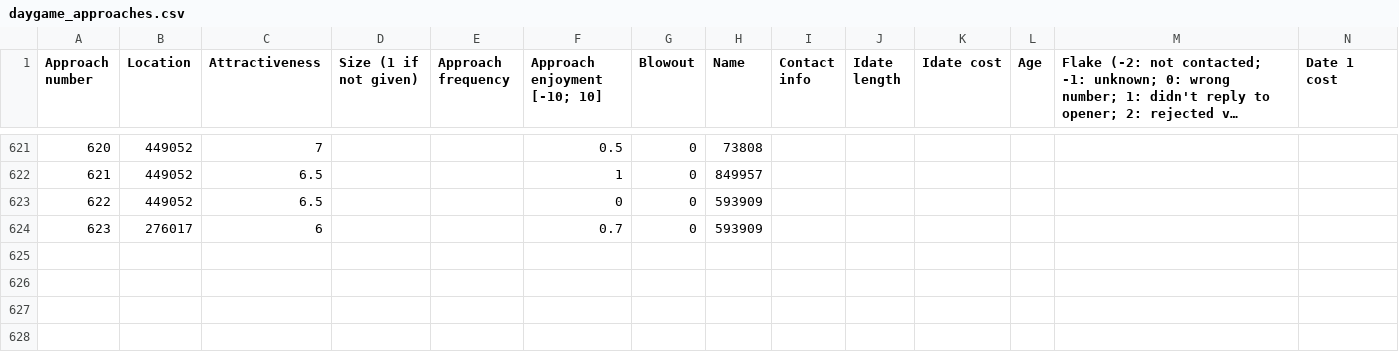
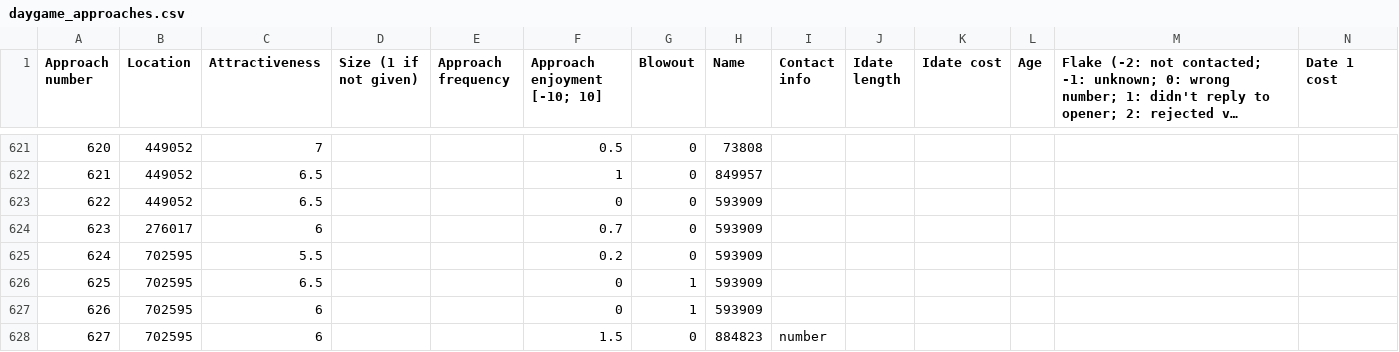
Before and after one commit to niplav/niplav.github.io, a CSV file: data/daygame_approaches.csv, drawn as a sheet; only a part is shown, gaps mark what is left out; long unchanged cells end in …; rows hold the shown columns only; the diff names each change by its address in the sheet, - before the commit and + after, or states it on an @@ line.

```diff
--- a/data/daygame_approaches.csv
+++ b/data/daygame_approaches.csv
+row 625: 624 | 702595 | 5.5 |  |  | 0.2 | 0 | 593909
+row 626: 625 | 702595 | 6.5 |  |  | 0 | 1 | 593909
+row 627: 626 | 702595 | 6 |  |  | 0 | 1 | 593909
+row 628: 627 | 702595 | 6 |  |  | 1.5 | 0 | 884823 | number
```
Also changed, not shown: data/mental.csv, data/substances.csv, 14 other files.
